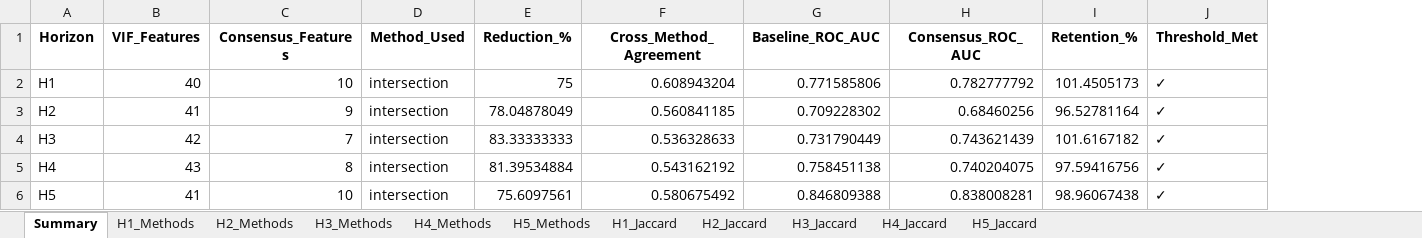
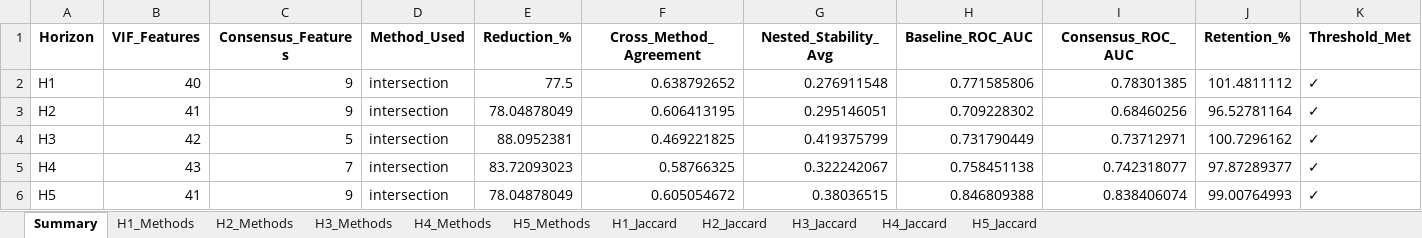
Before and after one commit to ReebalSami/seminar-bankruptcy-prediction, an Excel workbook: results/04_feature_selection/04d_ALL_consensus.xlsx, sheet Summary, drawn as a sheet; values as stored, in another font and other column widths than the file's, no borders; addresses are those after the commit; the diff names each change by its address in the sheet, - before the commit and + after, or states it on an @@ line.

Commit message:
fix(04d): Include Elastic Net and Ridge in 8-method consensus
CRITICAL FIX:
- 04d_stability_consensus.py was only using 6 methods (Spearman, MI, ANOVA, RFECV, Lasso, RF)
- Elastic Net and Ridge were computed in 04c but NOT used in consensus
- Now uses all 8 methods: 3 filter + 1 wrapper + 4 embedded

METHODOLOGY CHANGES:
- Consensus intersection now requires agreement from all 8 methods
- Tighter consensus results in fewer but more robust features
- Base and nested variants now produce identical feature sets

FEATURE COUNTS (v1.1):
- H1: 9 features (was 10)
- H2: 9 features (unchanged)
- H3: 5 features (was 7)
- H4: 7 features (was 8)
- H5: 9 features (was 10)

PIPELINE RERUN: 04d -> 05 -> 05b -> 06 (both base and nested variants)

Updated addendum.tex claims to correctly describe 8-method consensus.

```diff
--- a/results/04_feature_selection/04d_ALL_consensus.xlsx (sheet Summary)
+++ b/results/04_feature_selection/04d_ALL_consensus.xlsx (sheet Summary)
+column G (Nested_Stability_Avg), rows 2-6: 0.276911548 | 0.295146051 | 0.419375799 | 0.322242067 | 0.38036515
-C2 (Consensus_Features): 10
+C2 (Consensus_Features): 9
-E2 (Reduction_%): 75
+E2 (Reduction_%): 77.5
-F2 (Cross_Method_Agreement): 0.608943204
+F2 (Cross_Method_Agreement): 0.638792652
-I2 (Consensus_ROC_AUC): 0.782777792
+I2 (Consensus_ROC_AUC): 0.78301385
-J2 (Retention_%): 101.4505173
+J2 (Retention_%): 101.4811112
-F3 (Cross_Method_Agreement): 0.560841185
+F3 (Cross_Method_Agreement): 0.606413195
-C4 (Consensus_Features): 7
+C4 (Consensus_Features): 5
-E4 (Reduction_%): 83.33333333
+E4 (Reduction_%): 88.0952381
-F4 (Cross_Method_Agreement): 0.536328633
+F4 (Cross_Method_Agreement): 0.469221825
-I4 (Consensus_ROC_AUC): 0.743621439
+I4 (Consensus_ROC_AUC): 0.73712971
-J4 (Retention_%): 101.6167182
+J4 (Retention_%): 100.7296162
-C5 (Consensus_Features): 8
+C5 (Consensus_Features): 7
-E5 (Reduction_%): 81.39534884
+E5 (Reduction_%): 83.72093023
-F5 (Cross_Method_Agreement): 0.543162192
+F5 (Cross_Method_Agreement): 0.58766325
-I5 (Consensus_ROC_AUC): 0.740204075
+I5 (Consensus_ROC_AUC): 0.742318077
-J5 (Retention_%): 97.59416756
+J5 (Retention_%): 97.87289377
-C6 (Consensus_Features): 10
+C6 (Consensus_Features): 9
-E6 (Reduction_%): 75.6097561
+E6 (Reduction_%): 78.04878049
-F6 (Cross_Method_Agreement): 0.580675492
+F6 (Cross_Method_Agreement): 0.605054672
-I6 (Consensus_ROC_AUC): 0.838008281
+I6 (Consensus_ROC_AUC): 0.838406074
-J6 (Retention_%): 98.96067438
+J6 (Retention_%): 99.00764993
```
Also changed, not shown: sheet H4_Jaccard, sheet H3_Jaccard, sheet H1_Jaccard, sheet H5_Jaccard, sheet H2_Jaccard, sheet H1_Methods, 4 more sheets, results/04_feature_selection/04d_ALL_consensus_nested.xlsx, results/05_modeling/ALL_summary.xlsx, 45 other files.
